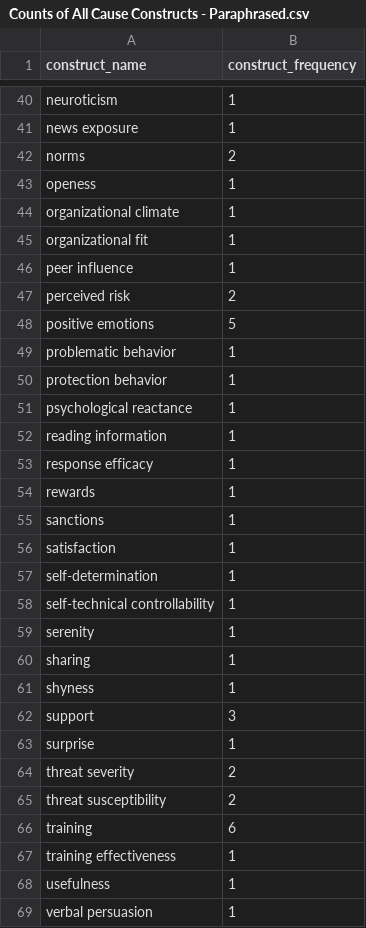
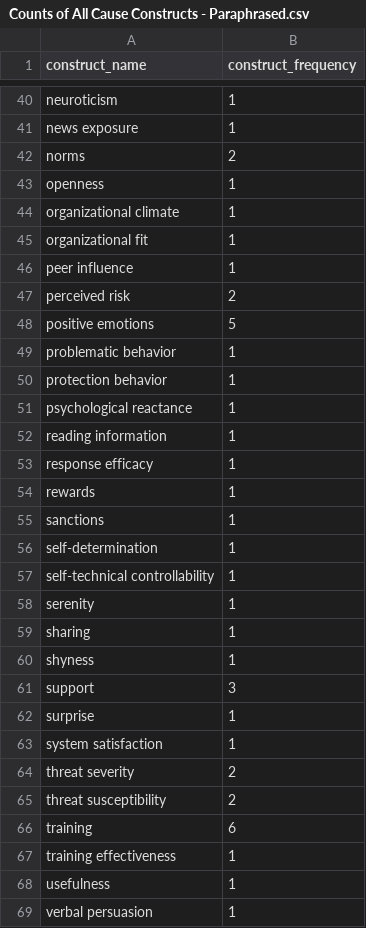
Before and after one commit to neleborgert/CSE-review, a CSV file: code/results/Counts of All Cause Constructs - Paraphrased.csv, drawn as a sheet; only a part is shown, gaps mark what is left out.

```diff
--- a/code/results/Counts of All Cause Constructs - Paraphrased.csv
+++ b/code/results/Counts of All Cause Constructs - Paraphrased.csv
@@ -42,3 +42,3 @@ news exposure;1
 norms;2
-openess;1
+openness;1
 organizational climate;1
@@ -55,3 +55,2 @@ rewards;1
 sanctions;1
-satisfaction;1
 self-determination;1
@@ -63,2 +62,3 @@ support;3
 surprise;1
+system satisfaction;1
 threat severity;2
```
Also changed, not shown: code/results/Counts of All Cause Constructs - Single_Study.csv, code/results/Counts of All Cause and Outcome Constructs - Paraphrased.csv, 7 other files.
